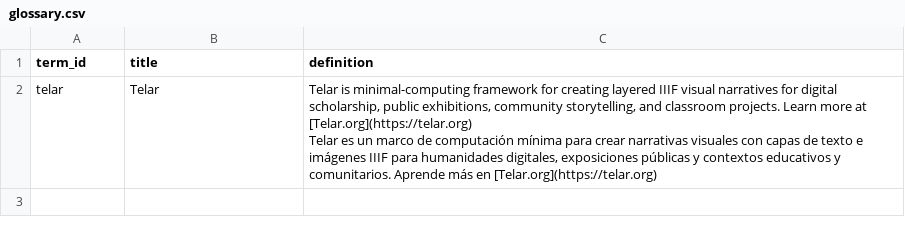
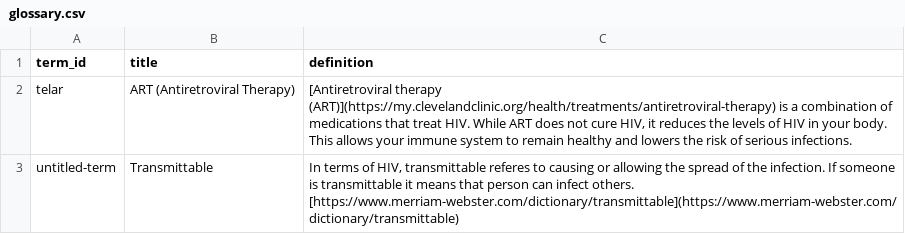
Before and after one commit to kreyes-avalos-cmd/192r, a CSV file: telar-content/spreadsheets/glossary.csv, drawn as a sheet.

Commit message:
Modify 1 story, add 8 objects, modify 1 object
Added:
  Object: AIDS Prevention Team, Treatment Update and Information, vol.1, issue 7, September 1994
  Object: Federal Panel Urges Approval of New AIDS Drug
  Object: Correspondence from Women Alive
  Object: Thai Woman Talks of Living with AIDS
  Object: Women in AIDS Virus Study Die Faster than Men
  Object: Epidemic Spreads Among Women
  Object: The Selling of 'Philadelphia'
  Object: You won't get AIDS from hide 'n' seek [inscribed]
  Glossary term: Transmittable

Changed:
  Story: The Forgotten Group
  Object: telar-content/objects/ac0894595beb4d65a56e37fa397f31200001.png
  Glossary term: ART (Antiretroviral Therapy)

Published via Telar Compositor

```diff
--- a/telar-content/spreadsheets/glossary.csv
+++ b/telar-content/spreadsheets/glossary.csv
@@ -1,4 +1,4 @@
 term_id,title,definition
-telar,"Telar","Telar is minimal-computing framework for creating layered IIIF visual narratives for digital scholarship, public exhibitions, community storytelling, and classroom projects. Learn more at [Telar.org](https://telar.org)
-
-Telar es un marco de computación mínima para crear narrativas visuales con capas de texto e imágenes IIIF para humanidades digitales, exposiciones públicas y contextos educativos y comunitarios. Aprende más en [Telar.org](https://telar.org)"
+telar,"ART (Antiretroviral Therapy) ","[Antiretroviral therapy (ART)](https://my.clevelandclinic.org/health/treatments/antiretroviral-therapy) is a combination of medications that treat HIV. While ART does not cure HIV, it reduces the levels of HIV in your body. This allows your immune system to remain healthy and lowers the risk of serious infections. "
+untitled-term,"Transmittable ","In terms of HIV, transmittable referes to causing or allowing the spread of the infection. If someone is transmittable it means that person can infect others.
+[https://www.merriam-webster.com/dictionary/transmittable](https://www.merriam-webster.com/dictionary/transmittable)"
```
Also changed, not shown: telar-content/spreadsheets/objects.csv, telar-content/spreadsheets/puple-wrdu.csv, 1 other file.
